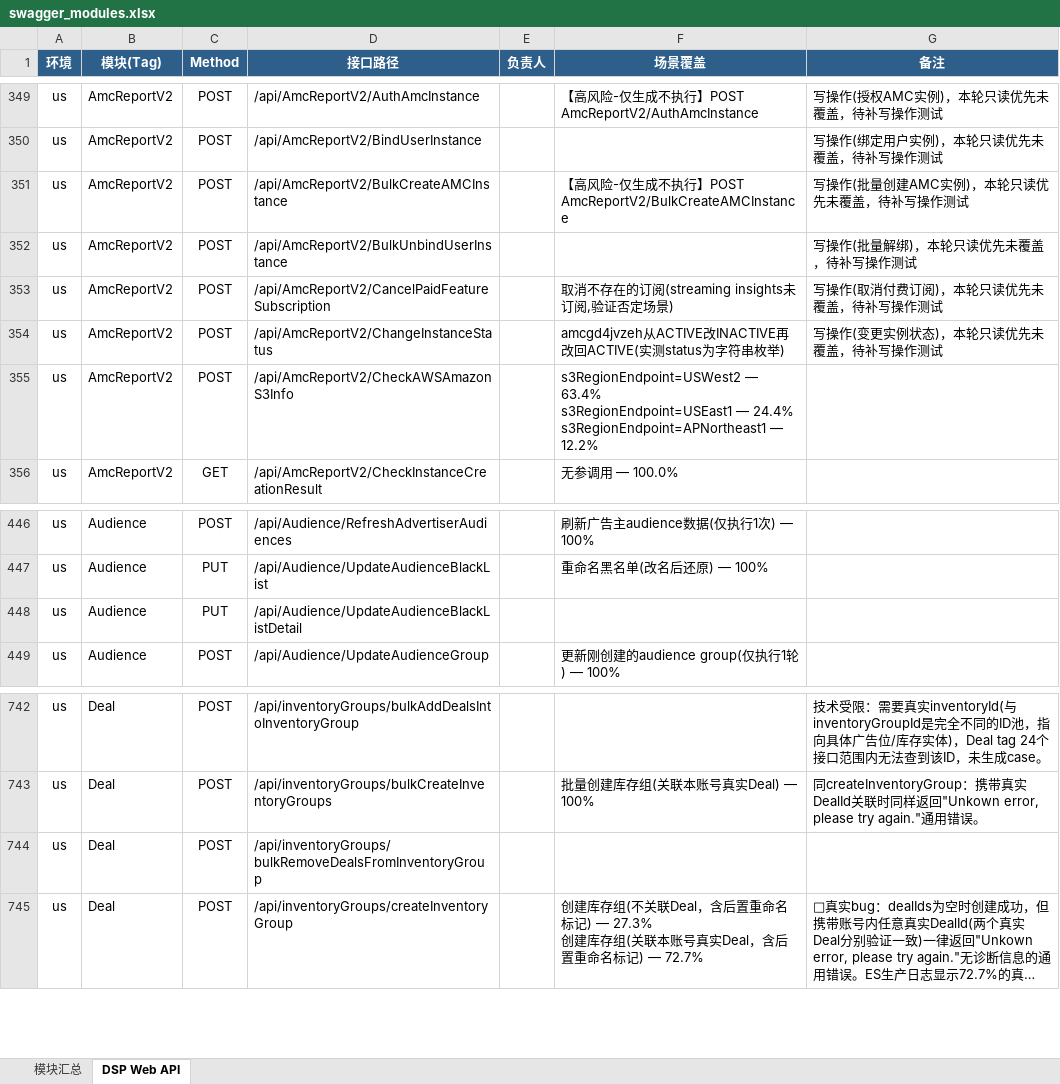
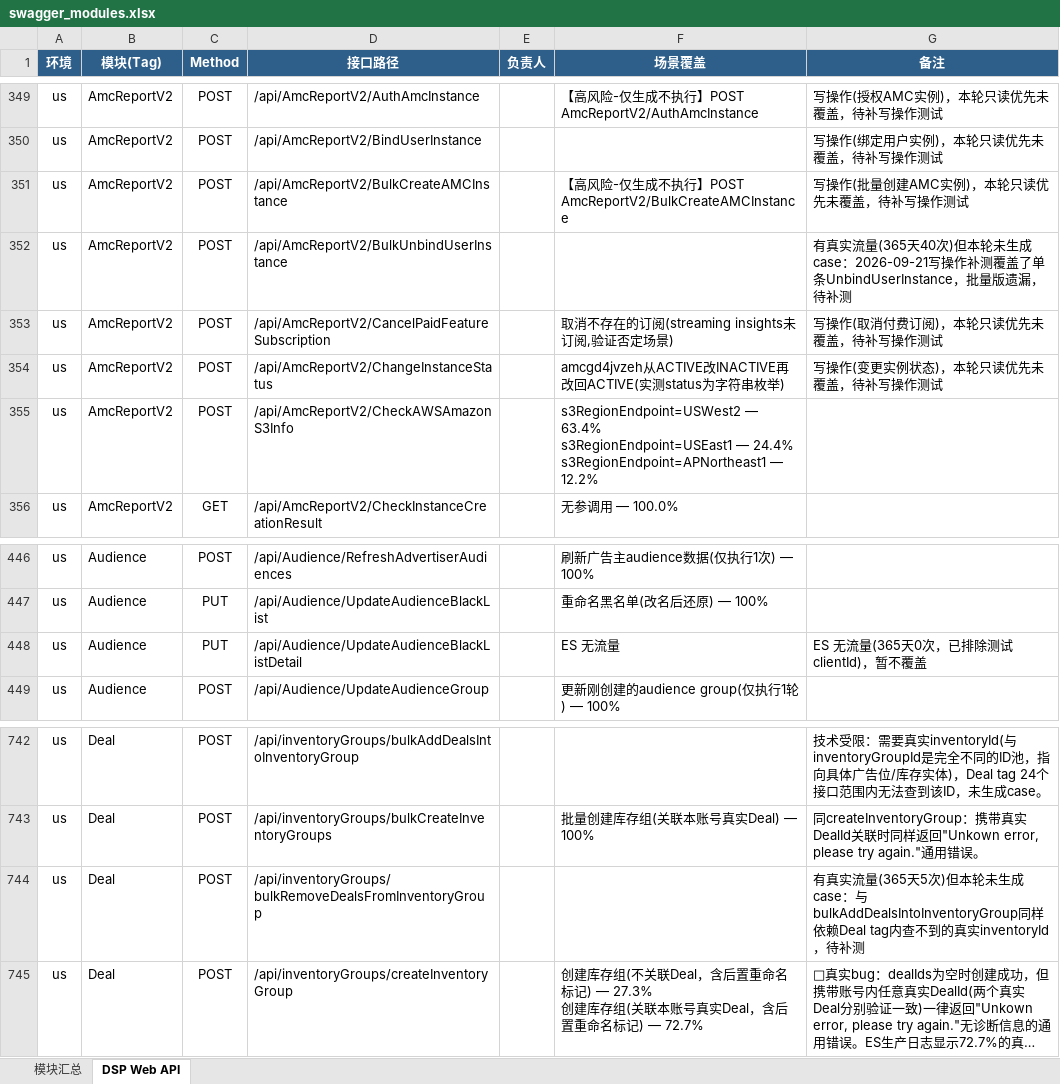
Before and after one commit to guguangjie-pacvue/ai_api, an Excel workbook: single-api/dspapi/swagger_modules.xlsx, sheet DSP Web API, drawn as a sheet; only a part is shown, gaps mark what is left out; long unchanged cells end in …; values as stored, in another font and other column widths than the file's, no borders; the diff names each change by its address in the sheet, - before the commit and + after, or states it on an @@ line.

```diff
--- a/single-api/dspapi/swagger_modules.xlsx (sheet DSP Web API)
+++ b/single-api/dspapi/swagger_modules.xlsx (sheet DSP Web API)
-G352 (备注): 写操作(批量解绑)，本轮只读优先未覆盖，待补写操作测试
+G352 (备注): 有真实流量(365天40次)但本轮未生成case：2026-09-21写操作补测覆盖了单条UnbindUserInstance，批量版遗漏，待补测
-F448 (场景覆盖): (empty)
+F448 (场景覆盖): ES 无流量
-G448 (备注): (empty)
+G448 (备注): ES 无流量(365天0次，已排除测试clientId)，暂不覆盖
-G744 (备注): (empty)
+G744 (备注): 有真实流量(365天5次)但本轮未生成case：与bulkAddDealsIntoInventoryGroup同样依赖Deal tag内查不到的真实inventoryId，待补测
```
Also changed, not shown: sheet 模块汇总.
